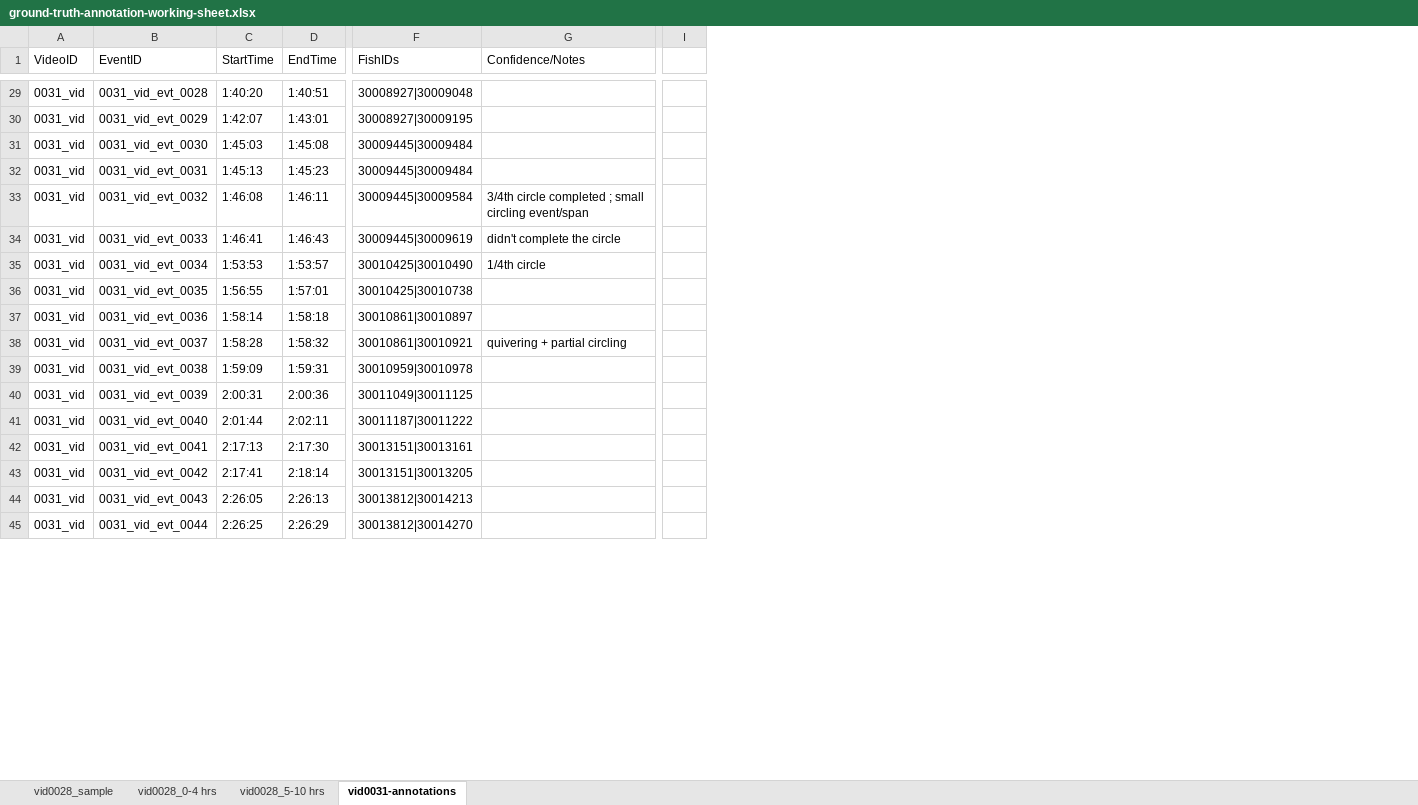
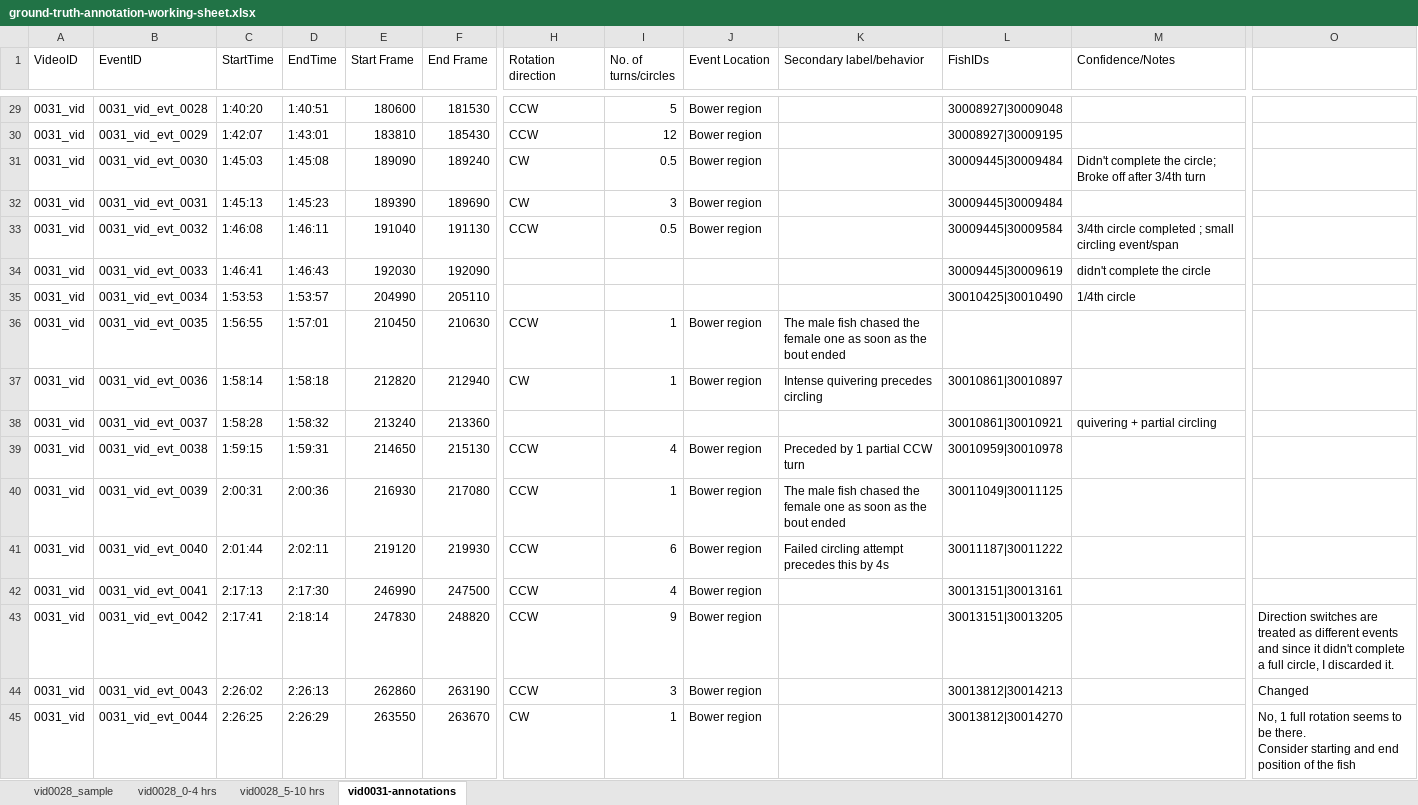
Before and after one commit to Human-Augment-Analytics/cichlid-analysis, an Excel workbook: ground_truth_annotations/finalized_annotations/ground-truth-annotation-working-sheet.xlsx, sheet vid0031-annotations, drawn as a sheet; only a part is shown, gaps mark what is left out; values as stored, in another font and other column widths than the file's, no cell formats; removed rows and columns are numbered as before the commit, all else as after; ↵ is a line break in a cell; the diff covers the shown part only; the diff names each change by its address in the sheet, - before the commit and + after, or states it on an @@ line.

Commit message:
Update annotations for initial 2 videos as per latest definitions

```diff
--- a/ground_truth_annotations/finalized_annotations/ground-truth-annotation-working-sheet.xlsx (sheet vid0031-annotations)
+++ b/ground_truth_annotations/finalized_annotations/ground-truth-annotation-working-sheet.xlsx (sheet vid0031-annotations)
+column E (Start Frame), rows 29-45: 180600 | 183810 | 189090 | 189390 | 191040 | 192030 | 204990 | 210450 | 212820 | 213240 | 214650 | 216930 | 219120 | 246990 | 247830 | 262860 | 263550
+column F (End Frame), rows 29-45: 181530 | 185430 | 189240 | 189690 | 191130 | 192090 | 205110 | 210630 | 212940 | 213360 | 215130 | 217080 | 219930 | 247500 | 248820 | 263190 | 263670
+column H (Rotation direction), rows 29-45: CCW | CCW | CW | CW | CCW |  |  | CCW | CW |  | CCW | CCW | CCW | CCW | CCW | CCW | CW
+column I (No. of turns/circles), rows 29-45: 5 | 12 | 0.5 | 3 | 0.5 |  |  | 1 | 1 |  | 4 | 1 | 6 | 4 | 9 | 3 | 1
+column J (Event Location), rows 29-45: Bower region | Bower region | Bower region | Bower region | Bower region |  |  | Bower region | Bower region |  | Bower region | Bower region | Bower region | Bower region | Bower region | Bower region | Bower region
+column K (Secondary label/behavior), rows 36-41: The male fish chased the female one as soon as the bout ended | Intense quivering precedes circling |  | Preceded by 1 partial CCW turn | The male fish chased the female one as soon as the bout ended | Failed circling attempt precedes this by 4s
-column I, empty
+column O, rows 43-45: Direction switches are treated as different events and since it didn't complete a full circle, I discarded it. | Changed | No, 1 full rotation seems to be there. ↵ Consider starting and end position of the fish
-M31 (Confidence/Notes): (empty)
+M31 (Confidence/Notes): Didn't complete the circle; Broke off after 3/4th turn
-L36 (FishIDs): 30010425|30010738
+L36 (FishIDs): (empty)
-C39 (StartTime): 1:59:09
+C39 (StartTime): 1:59:15
-C44 (StartTime): 2:26:05
+C44 (StartTime): 2:26:02
```
Also changed, not shown: 6 added rows and 27 edited cells elsewhere in this sheet, sheet vid0028_0-4 hrs, sheet vid0028_5-10 hrs, cell formats, 2 other files.
